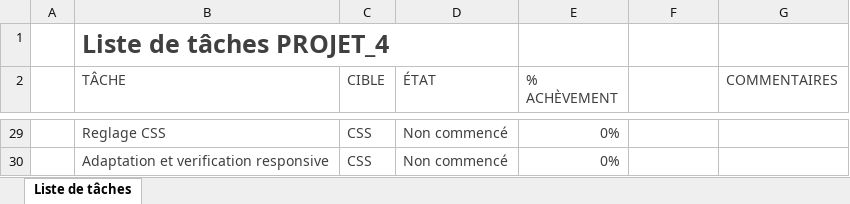
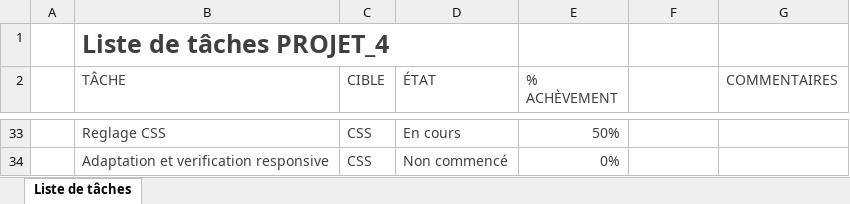
Before and after one commit to araklesage/Projet_4, an Excel workbook: Liste de tâches Projet_4.xlsx, sheet Liste de tâches, drawn as a sheet; only a part is shown, gaps mark what is left out; values as stored, in another font and other column widths than the file's, no borders; conditional formats and table styles not drawn; addresses are those after the commit; the diff covers the shown part only; the diff names each change by its address in the sheet, - before the commit and + after, or states it on an @@ line.

```diff
--- a/Liste de tâches Projet_4.xlsx (sheet Liste de tâches)
+++ b/Liste de tâches Projet_4.xlsx (sheet Liste de tâches)
-D33 (ÉTAT): Non commencé
+D33 (ÉTAT): En cours
-E33 (% ACHÈVEMENT): 0%
+E33 (% ACHÈVEMENT): 50%
```
Also changed, not shown: 4 added rows and 34 edited cells elsewhere in this sheet, 28 other files.
